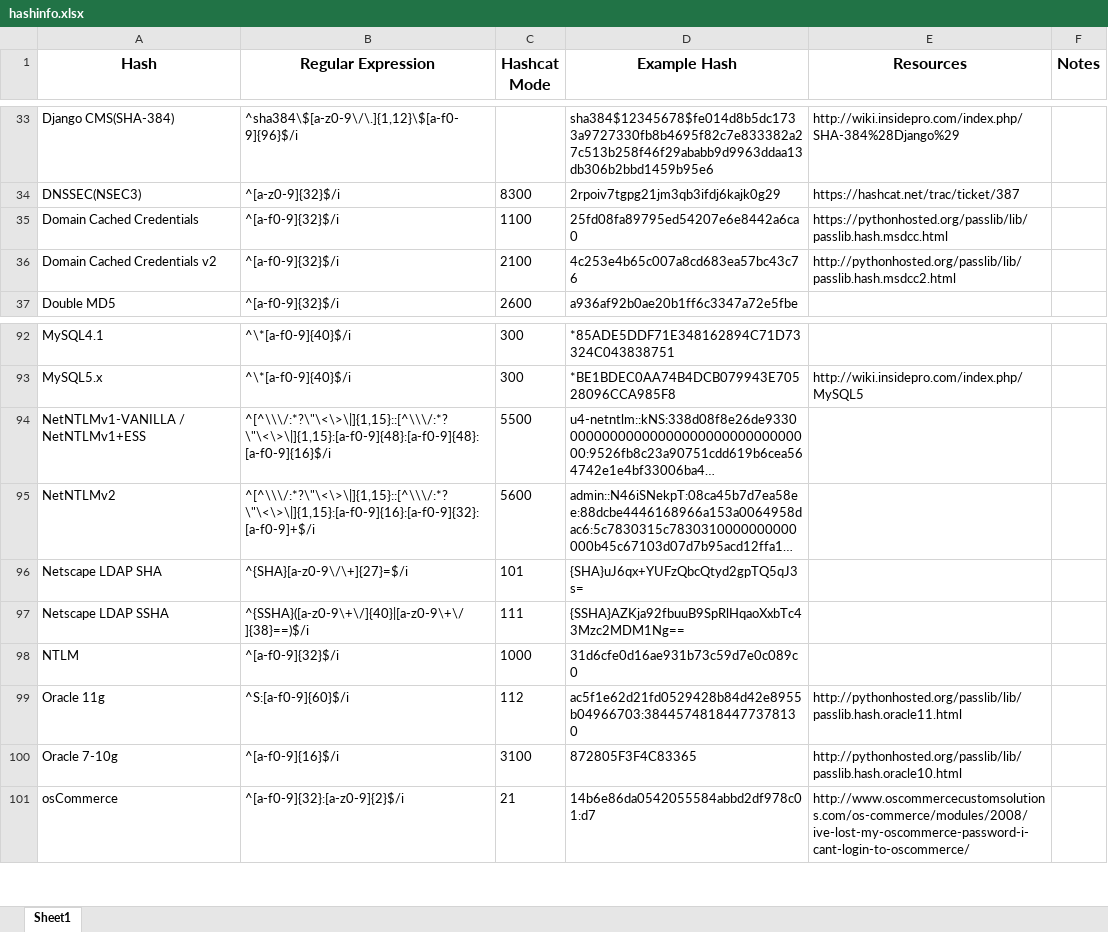
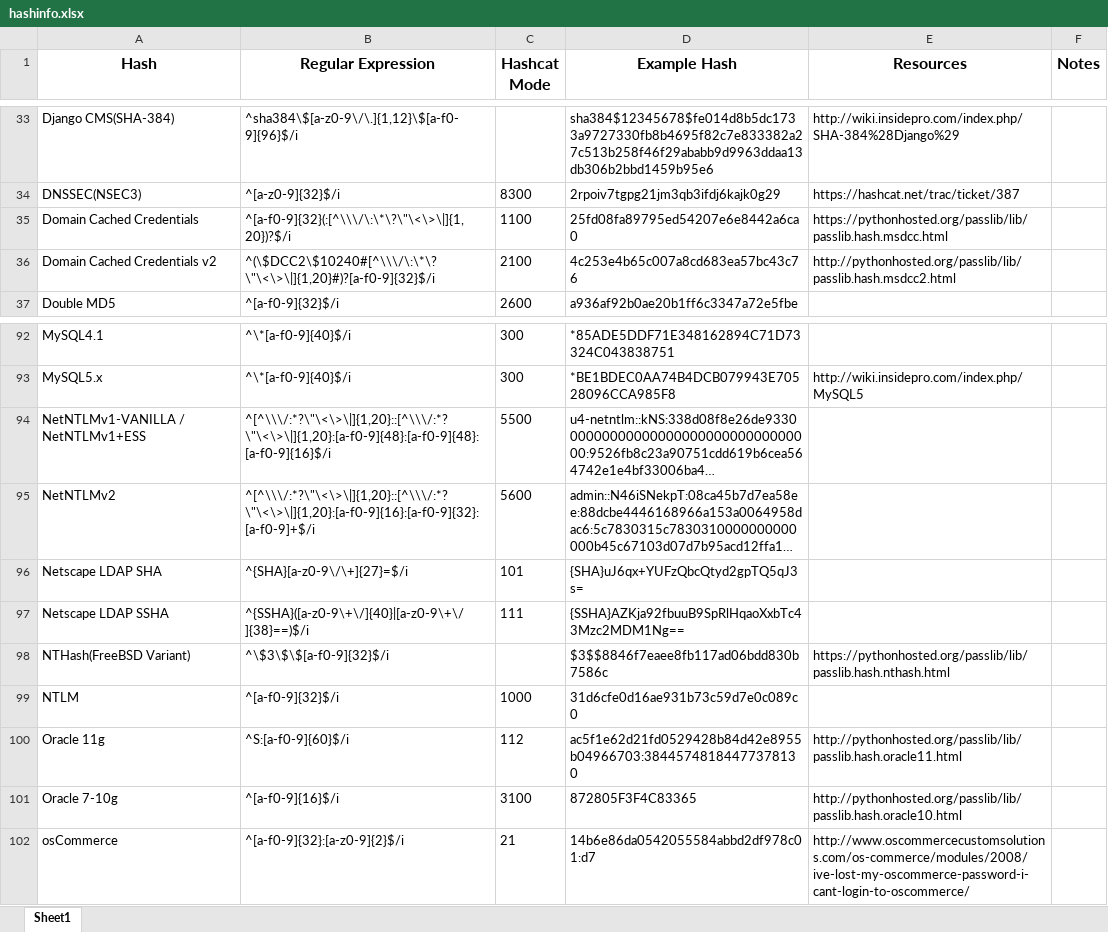
Before and after one commit to psypanda/hashID, an Excel workbook: hashinfo.xlsx, sheet Sheet1, drawn as a sheet; only a part is shown, gaps mark what is left out; long unchanged cells end in …; values as stored, in another font and other column widths than the file's, no borders; the diff names each change by its address in the sheet, - before the commit and + after, or states it on an @@ line.

Commit message:
updated hashinfos

```diff
--- a/hashinfo.xlsx (sheet Sheet1)
+++ b/hashinfo.xlsx (sheet Sheet1)
-B35 (Regular Expression): ^[a-f0-9]{32}$/i
+B35 (Regular Expression): ^[a-f0-9]{32}(:[^\\\/\:\*\?\"\<\>\|]{1,20})?$/i
-B36 (Regular Expression): ^[a-f0-9]{32}$/i
+B36 (Regular Expression): ^(\$DCC2\$10240#[^\\\/\:\*\?\"\<\>\|]{1,20}#)?[a-f0-9]{32}$/i
-B94 (Regular Expression): ^[^\\\/:*?\"\<\>\|]{1,15}::[^\\\/:*?\"\<\>\|]{1,15}:[a-f0-9]{48}:[a-f0-9]{48}:[a-f0-9]{16}$/i
+B94 (Regular Expression): ^[^\\\/:*?\"\<\>\|]{1,20}::[^\\\/:*?\"\<\>\|]{1,20}:[a-f0-9]{48}:[a-f0-9]{48}:[a-f0-9]{16}$/i
-B95 (Regular Expression): ^[^\\\/:*?\"\<\>\|]{1,15}::[^\\\/:*?\"\<\>\|]{1,15}:[a-f0-9]{16}:[a-f0-9]{32}:[a-f0-9]+$/i
+B95 (Regular Expression): ^[^\\\/:*?\"\<\>\|]{1,20}::[^\\\/:*?\"\<\>\|]{1,20}:[a-f0-9]{16}:[a-f0-9]{32}:[a-f0-9]+$/i
+row 98: NTHash(FreeBSD Variant) | ^\$3\$\$[a-f0-9]{32}$/i |  | $3$$8846f7eaee8fb117ad06bdd830b7586c | https://pythonhosted.org/passlib/lib/passlib.hash.nthash.html
```
